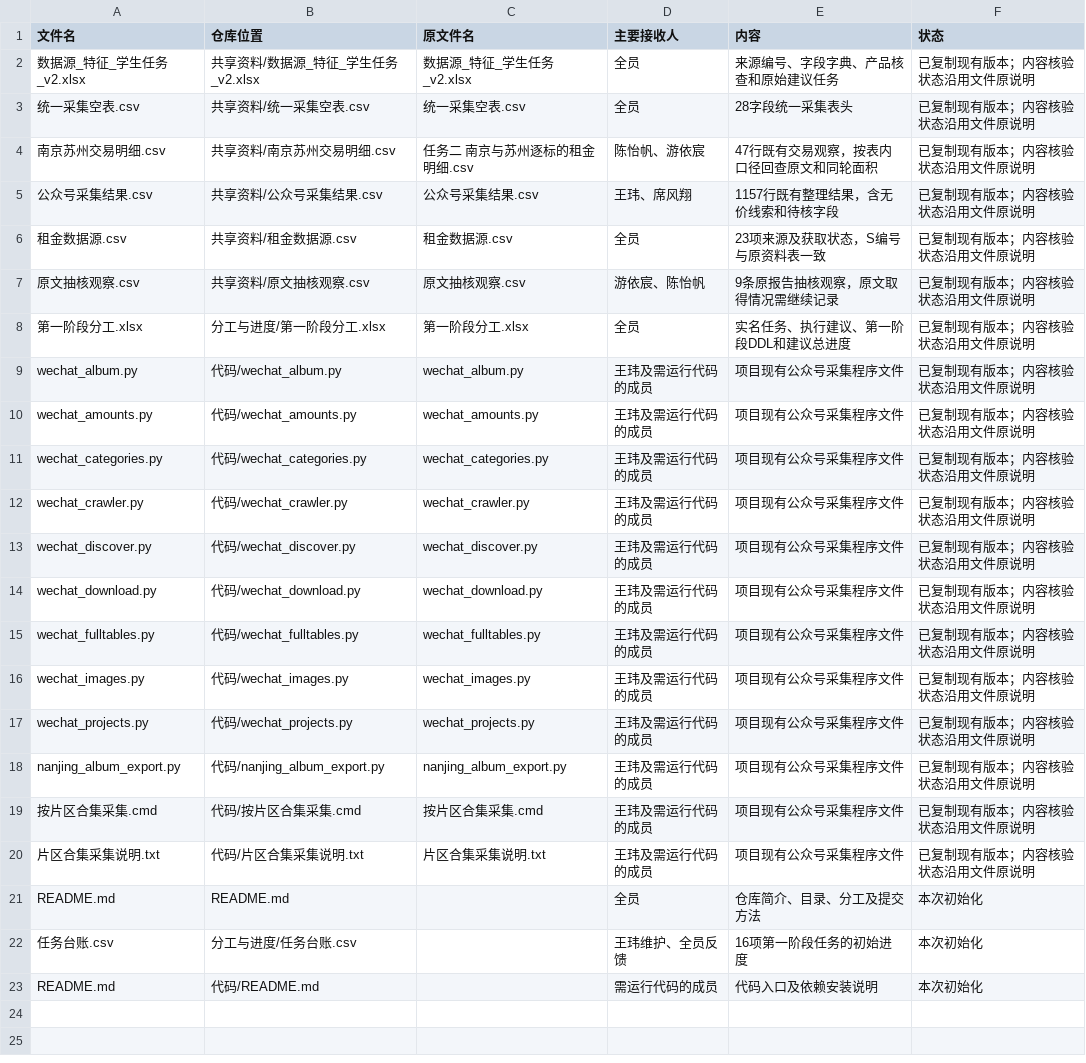
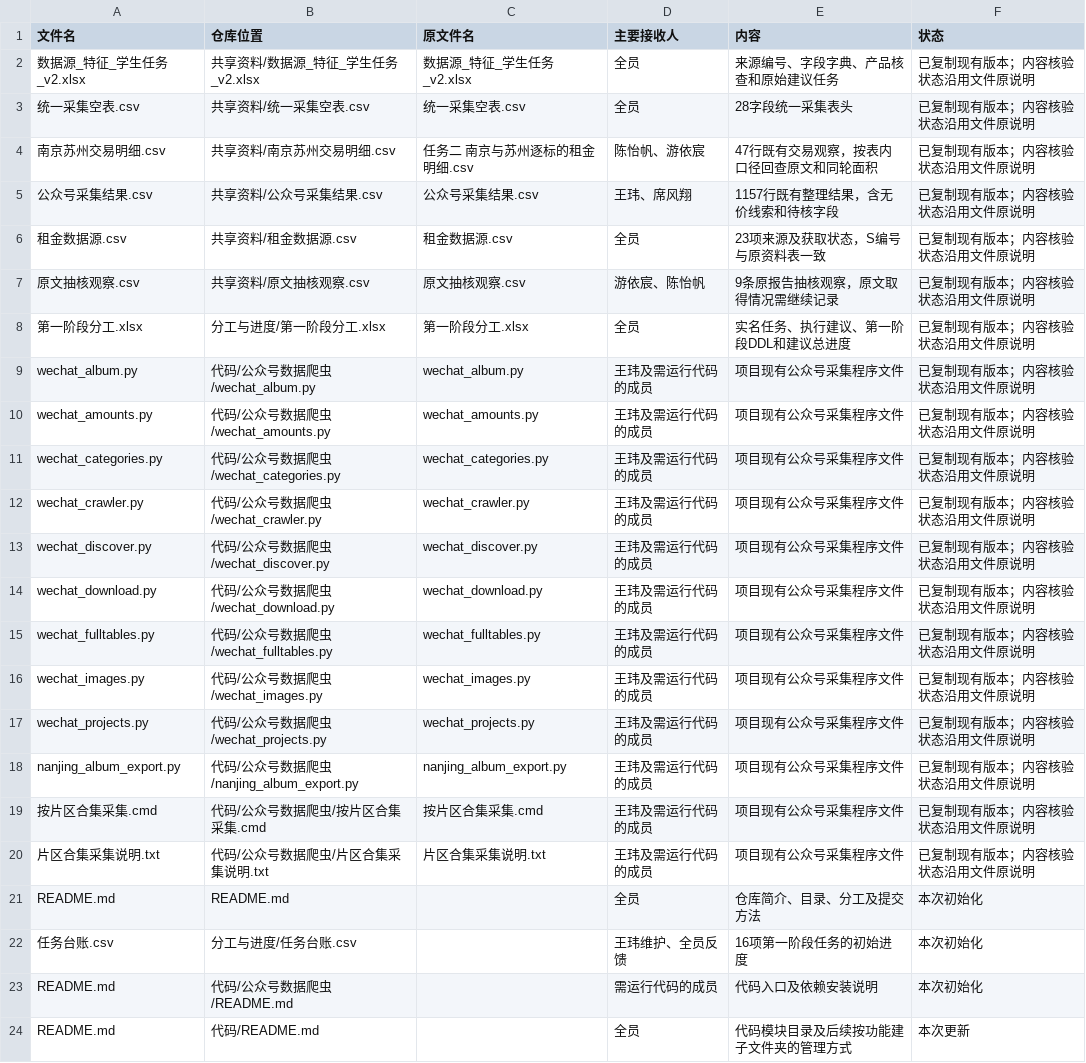
Before and after one commit to CenMunn/rongtong-js-rent-research, a CSV file: 分工与进度/文件索引.csv, drawn as a sheet.

```diff
--- a/分工与进度/文件索引.csv
+++ b/分工与进度/文件索引.csv
@@ -8,16 +8,17 @@
 第一阶段分工.xlsx,分工与进度/第一阶段分工.xlsx,第一阶段分工.xlsx,全员,实名任务、执行建议、第一阶段DDL和建议总进度,已复制现有版本；内容核验状态沿用文件原说明
-wechat_album.py,代码/wechat_album.py,wechat_album.py,王玮及需运行代码的成员,项目现有公众号采集程序文件,已复制现有版本；内容核验状态沿用文件原说明
-wechat_amounts.py,代码/wechat_amounts.py,wechat_amounts.py,王玮及需运行代码的成员,项目现有公众号采集程序文件,已复制现有版本；内容核验状态沿用文件原说明
-wechat_categories.py,代码/wechat_categories.py,wechat_categories.py,王玮及需运行代码的成员,项目现有公众号采集程序文件,已复制现有版本；内容核验状态沿用文件原说明
-wechat_crawler.py,代码/wechat_crawler.py,wechat_crawler.py,王玮及需运行代码的成员,项目现有公众号采集程序文件,已复制现有版本；内容核验状态沿用文件原说明
-wechat_discover.py,代码/wechat_discover.py,wechat_discover.py,王玮及需运行代码的成员,项目现有公众号采集程序文件,已复制现有版本；内容核验状态沿用文件原说明
-wechat_download.py,代码/wechat_download.py,wechat_download.py,王玮及需运行代码的成员,项目现有公众号采集程序文件,已复制现有版本；内容核验状态沿用文件原说明
-wechat_fulltables.py,代码/wechat_fulltables.py,wechat_fulltables.py,王玮及需运行代码的成员,项目现有公众号采集程序文件,已复制现有版本；内容核验状态沿用文件原说明
-wechat_images.py,代码/wechat_images.py,wechat_images.py,王玮及需运行代码的成员,项目现有公众号采集程序文件,已复制现有版本；内容核验状态沿用文件原说明
-wechat_projects.py,代码/wechat_projects.py,wechat_projects.py,王玮及需运行代码的成员,项目现有公众号采集程序文件,已复制现有版本；内容核验状态沿用文件原说明
-nanjing_album_export.py,代码/nanjing_album_export.py,nanjing_album_export.py,王玮及需运行代码的成员,项目现有公众号采集程序文件,已复制现有版本；内容核验状态沿用文件原说明
-按片区合集采集.cmd,代码/按片区合集采集.cmd,按片区合集采集.cmd,王玮及需运行代码的成员,项目现有公众号采集程序文件,已复制现有版本；内容核验状态沿用文件原说明
-片区合集采集说明.txt,代码/片区合集采集说明.txt,片区合集采集说明.txt,王玮及需运行代码的成员,项目现有公众号采集程序文件,已复制现有版本；内容核验状态沿用文件原说明
+wechat_album.py,代码/公众号数据爬虫/wechat_album.py,wechat_album.py,王玮及需运行代码的成员,项目现有公众号采集程序文件,已复制现有版本；内容核验状态沿用文件原说明
+wechat_amounts.py,代码/公众号数据爬虫/wechat_amounts.py,wechat_amounts.py,王玮及需运行代码的成员,项目现有公众号采集程序文件,已复制现有版本；内容核验状态沿用文件原说明
+wechat_categories.py,代码/公众号数据爬虫/wechat_categories.py,wechat_categories.py,王玮及需运行代码的成员,项目现有公众号采集程序文件,已复制现有版本；内容核验状态沿用文件原说明
+wechat_crawler.py,代码/公众号数据爬虫/wechat_crawler.py,wechat_crawler.py,王玮及需运行代码的成员,项目现有公众号采集程序文件,已复制现有版本；内容核验状态沿用文件原说明
+wechat_discover.py,代码/公众号数据爬虫/wechat_discover.py,wechat_discover.py,王玮及需运行代码的成员,项目现有公众号采集程序文件,已复制现有版本；内容核验状态沿用文件原说明
+wechat_download.py,代码/公众号数据爬虫/wechat_download.py,wechat_download.py,王玮及需运行代码的成员,项目现有公众号采集程序文件,已复制现有版本；内容核验状态沿用文件原说明
+wechat_fulltables.py,代码/公众号数据爬虫/wechat_fulltables.py,wechat_fulltables.py,王玮及需运行代码的成员,项目现有公众号采集程序文件,已复制现有版本；内容核验状态沿用文件原说明
+wechat_images.py,代码/公众号数据爬虫/wechat_images.py,wechat_images.py,王玮及需运行代码的成员,项目现有公众号采集程序文件,已复制现有版本；内容核验状态沿用文件原说明
+wechat_projects.py,代码/公众号数据爬虫/wechat_projects.py,wechat_projects.py,王玮及需运行代码的成员,项目现有公众号采集程序文件,已复制现有版本；内容核验状态沿用文件原说明
+nanjing_album_export.py,代码/公众号数据爬虫/nanjing_album_export.py,nanjing_album_export.py,王玮及需运行代码的成员,项目现有公众号采集程序文件,已复制现有版本；内容核验状态沿用文件原说明
+按片区合集采集.cmd,代码/公众号数据爬虫/按片区合集采集.cmd,按片区合集采集.cmd,王玮及需运行代码的成员,项目现有公众号采集程序文件,已复制现有版本；内容核验状态沿用文件原说明
+片区合集采集说明.txt,代码/公众号数据爬虫/片区合集采集说明.txt,片区合集采集说明.txt,王玮及需运行代码的成员,项目现有公众号采集程序文件,已复制现有版本；内容核验状态沿用文件原说明
 README.md,README.md,,全员,仓库简介、目录、分工及提交方法,本次初始化
 任务台账.csv,分工与进度/任务台账.csv,,王玮维护、全员反馈,16项第一阶段任务的初始进度,本次初始化
-README.md,代码/README.md,,需运行代码的成员,代码入口及依赖安装说明,本次初始化
+README.md,代码/公众号数据爬虫/README.md,,需运行代码的成员,代码入口及依赖安装说明,本次初始化
+README.md,代码/README.md,,全员,代码模块目录及后续按功能建子文件夹的管理方式,本次更新
```
Also changed, not shown: 15 other files.
